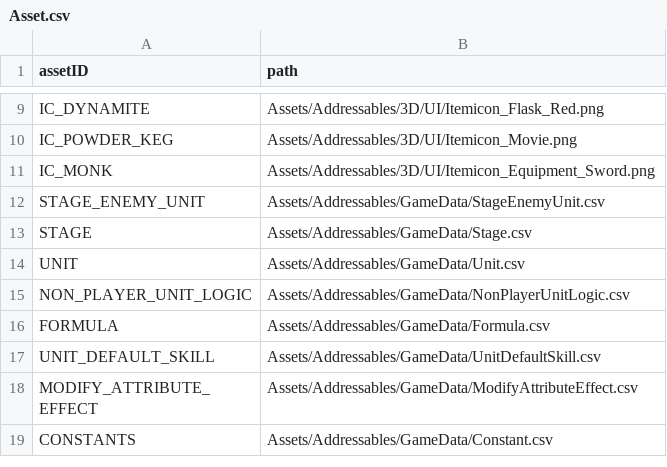
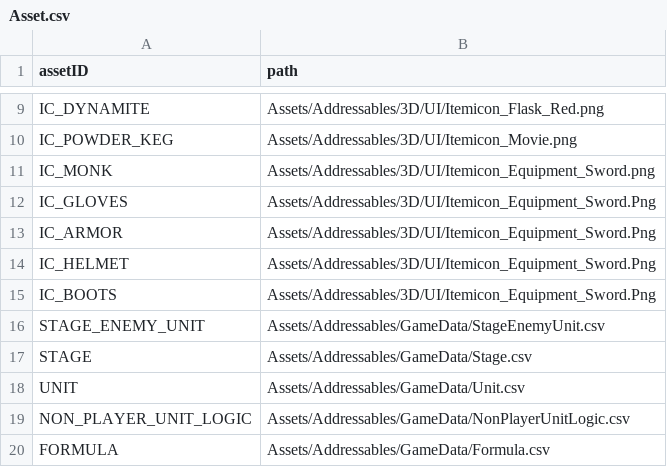
Before and after one commit to ionic5/02-ap, a CSV file: TaskForce.AP.Client/Assets/Addressables/AssetData/Asset.csv, drawn as a sheet; only a part is shown, gaps mark what is left out; the shorter side is filled out with more unchanged rows; the diff names each change by its address in the sheet, - before the commit and + after, or states it on an @@ line.

```diff
--- a/TaskForce.AP.Client/Assets/Addressables/AssetData/Asset.csv
+++ b/TaskForce.AP.Client/Assets/Addressables/AssetData/Asset.csv
+row 12: IC_GLOVES | Assets/Addressables/3D/UI/Itemicon_Equipment_Sword.Png
+row 13: IC_ARMOR | Assets/Addressables/3D/UI/Itemicon_Equipment_Sword.Png
+row 14: IC_HELMET | Assets/Addressables/3D/UI/Itemicon_Equipment_Sword.Png
+row 15: IC_BOOTS | Assets/Addressables/3D/UI/Itemicon_Equipment_Sword.Png
```
Also changed, not shown: TaskForce.AP.Client/Assets/Addressables/GameData/BaseAttribute.csv, TaskForce.AP.Client/Assets/Addressables/GameData/LevelAttribute.csv, 3 other files.
